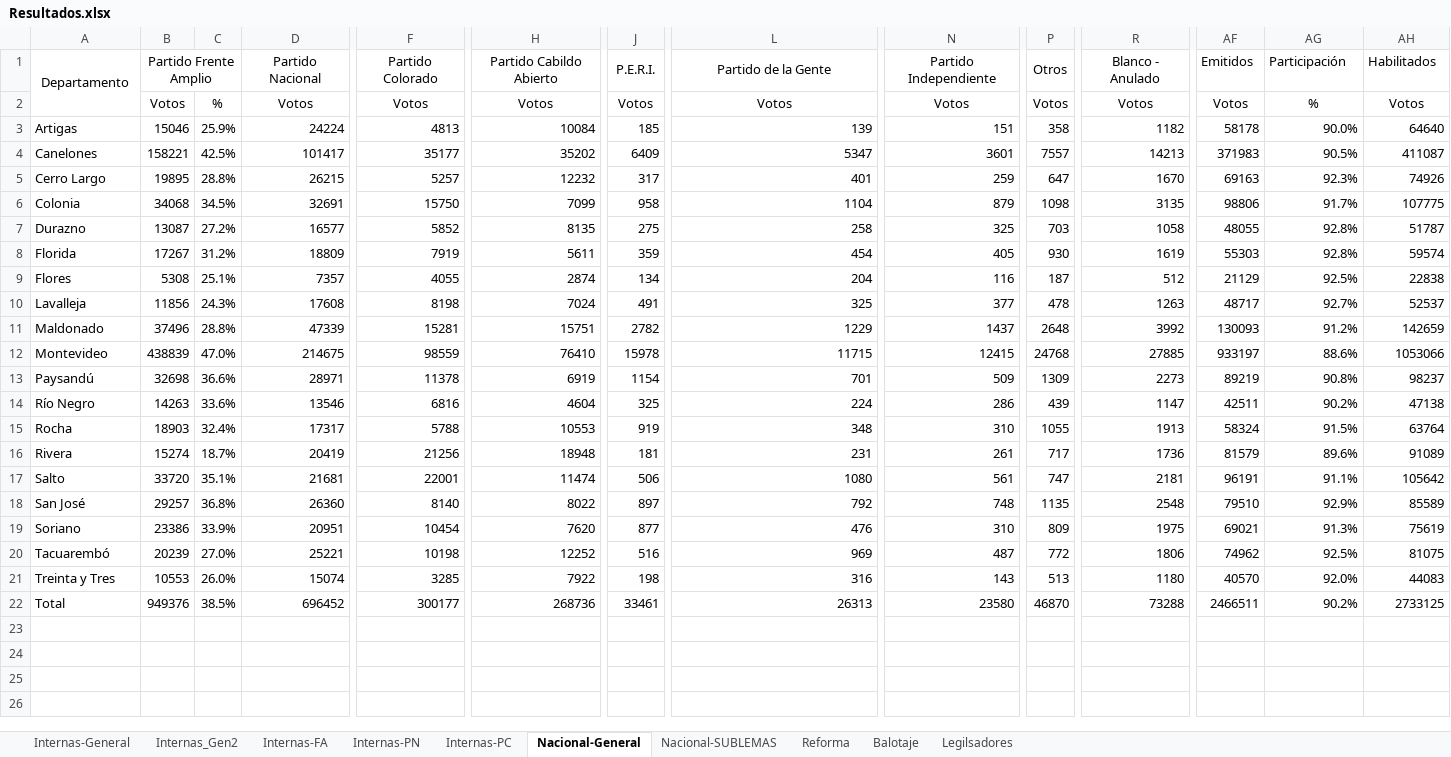
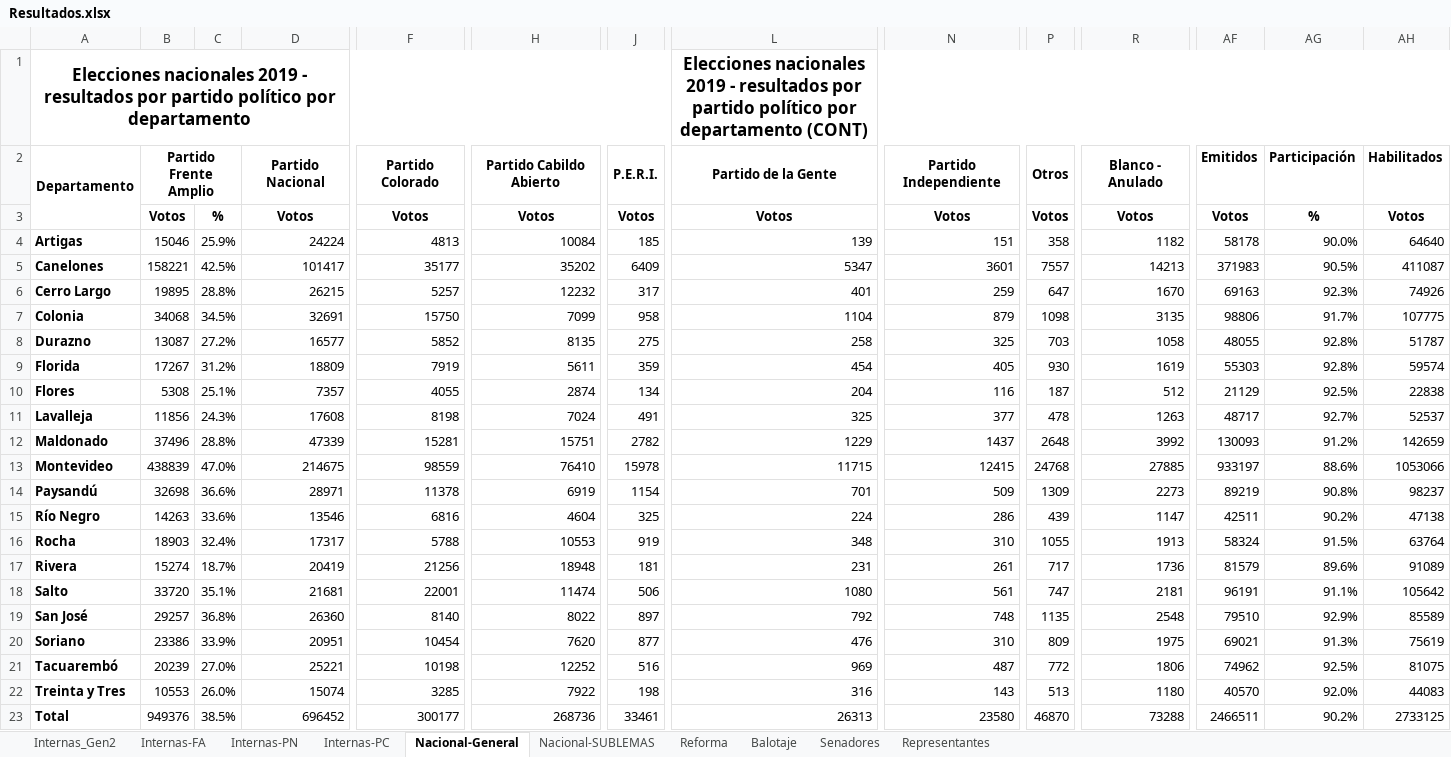
Before and after one commit to Fedeayl/Libro-Elecciones, an Excel workbook: Resultados.xlsx, sheet Nacional-General, drawn as a sheet; only a part is shown, gaps mark what is left out; values as stored, in another font and other column widths than the file's, no borders; addresses are those after the commit; rows hold the shown columns only; the diff covers the shown part only; the diff names each change by its address in the sheet, - before the commit and + after, or states it on an @@ line.

```diff
--- a/Resultados.xlsx (sheet Nacional-General)
+++ b/Resultados.xlsx (sheet Nacional-General)
@@ sheet tab hidden: Internas-General @@
@@ sheet tab hidden: Legilsadores @@
+sheet tab: Senadores
+sheet tab: Representantes
+row 1: Elecciones nacionales 2019 - resultados por partido político por departamento |  |  |  |  |  |  | Elecciones nacionales 2019 - resultados por partido político por departamento (CONT)
-A2:B2 bold: off
+A2:B2 bold: on
-D2 bold: off
+D2 bold: on
-F2 bold: off
+F2 bold: on
-H2 bold: off
+H2 bold: on
-J2 bold: off
+J2 bold: on
-L2 bold: off
+L2 bold: on
-N2 bold: off
+N2 bold: on
-P2 bold: off
+P2 bold: on
-R2 bold: off
+R2 bold: on
-AF2:AH3 bold: off
+AF2:AH3 bold: on
-B3:R3 bold: off
+B3:R3 bold: on
-A4:A23 bold: off
+A4:A23 bold: on
```
Also changed, not shown: cell formats elsewhere in this sheet, sheet Internas-PN, sheet Internas-PC, sheet Balotaje, sheet Reforma, sheet Internas-FA, sheet Nacional-SUBLEMAS, 1 more sheet, formulas that keep their value, 4 other files.
